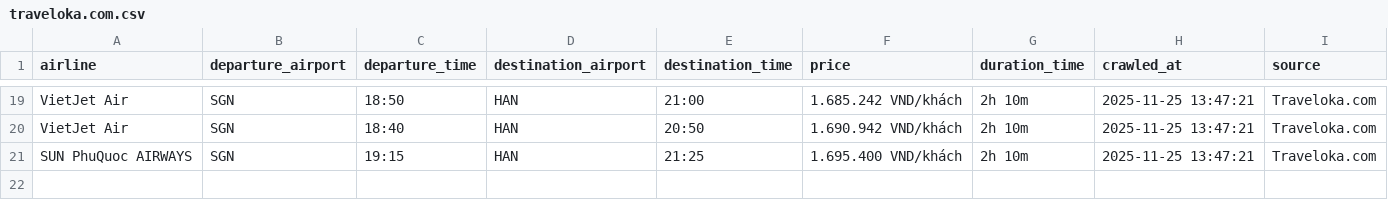
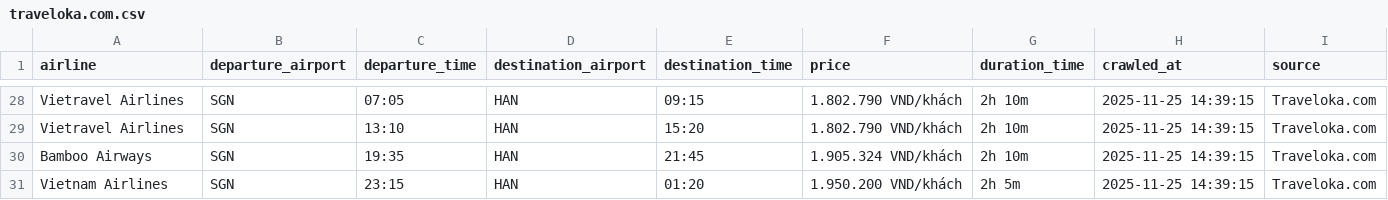
Before and after one commit to nguyen-tuankiet/data_warehouse, a CSV file: data/scrap_20251125/traveloka.com.csv, drawn as a sheet; only a part is shown, gaps mark what is left out; addresses are those after the commit; the diff covers the shown part only; the diff names each change by its address in the sheet, - before the commit and + after, or states it on an @@ line.

```diff
--- a/data/scrap_20251125/traveloka.com.csv
+++ b/data/scrap_20251125/traveloka.com.csv
-A28:A29 (airline): VietJet Air
+A28:A29 (airline): Vietravel Airlines
-C28 (departure_time): 18:50
+C28 (departure_time): 07:05
-E28 (destination_time): 21:00
+E28 (destination_time): 09:15
-F28 (price): 1.685.242 VND/khách
+F28 (price): 1.802.790 VND/khách
-H28:H30 (crawled_at): 2025-11-25 13:47:21
+H28:H30 (crawled_at): 2025-11-25 14:39:15
-C29 (departure_time): 18:40
+C29 (departure_time): 13:10
-E29 (destination_time): 20:50
+E29 (destination_time): 15:20
-F29 (price): 1.690.942 VND/khách
+F29 (price): 1.802.790 VND/khách
-A30 (airline): SUN PhuQuoc AIRWAYS
+A30 (airline): Bamboo Airways
-C30 (departure_time): 19:15
+C30 (departure_time): 19:35
-E30 (destination_time): 21:25
+E30 (destination_time): 21:45
-F30 (price): 1.695.400 VND/khách
+F30 (price): 1.905.324 VND/khách
+row 31: Vietnam Airlines | SGN | 23:15 | HAN | 01:20 | 1.950.200 VND/khách | 2h 5m | 2025-11-25 14:39:15 | Traveloka.com
```
Also changed, not shown: 10 added rows, 1 removed row and 66 edited cells elsewhere in this file, 5 other files.
